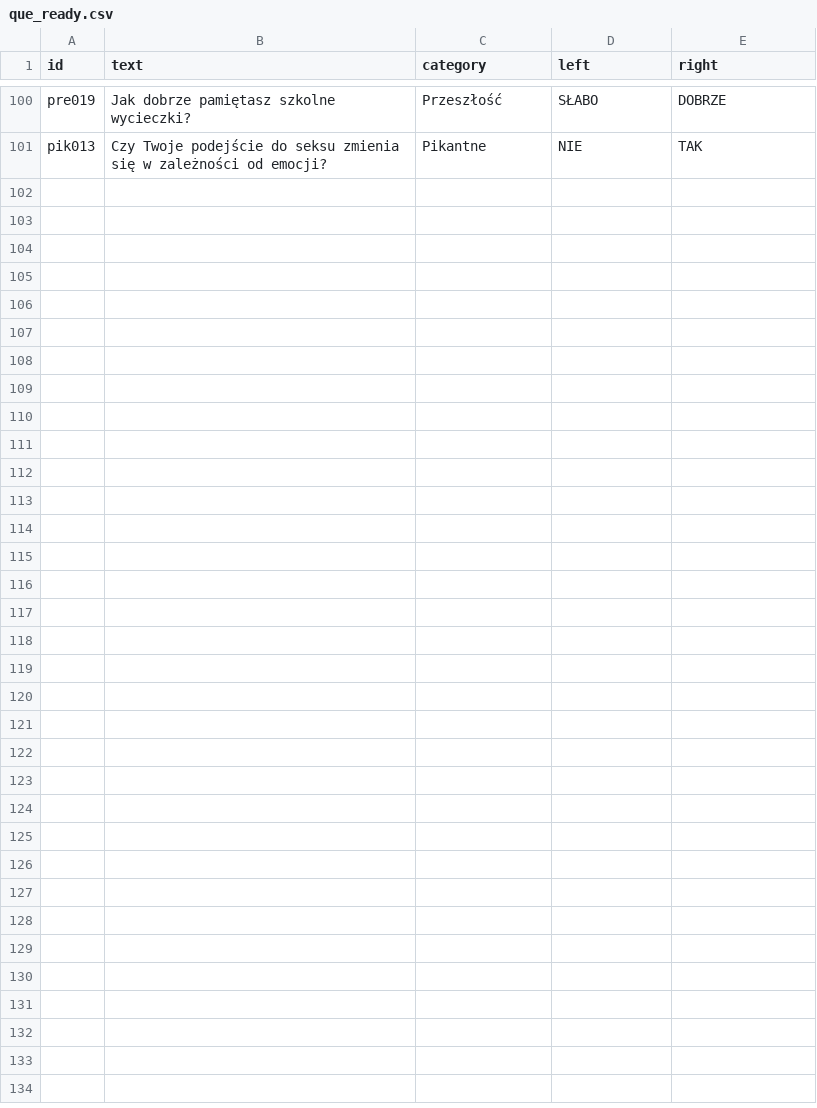
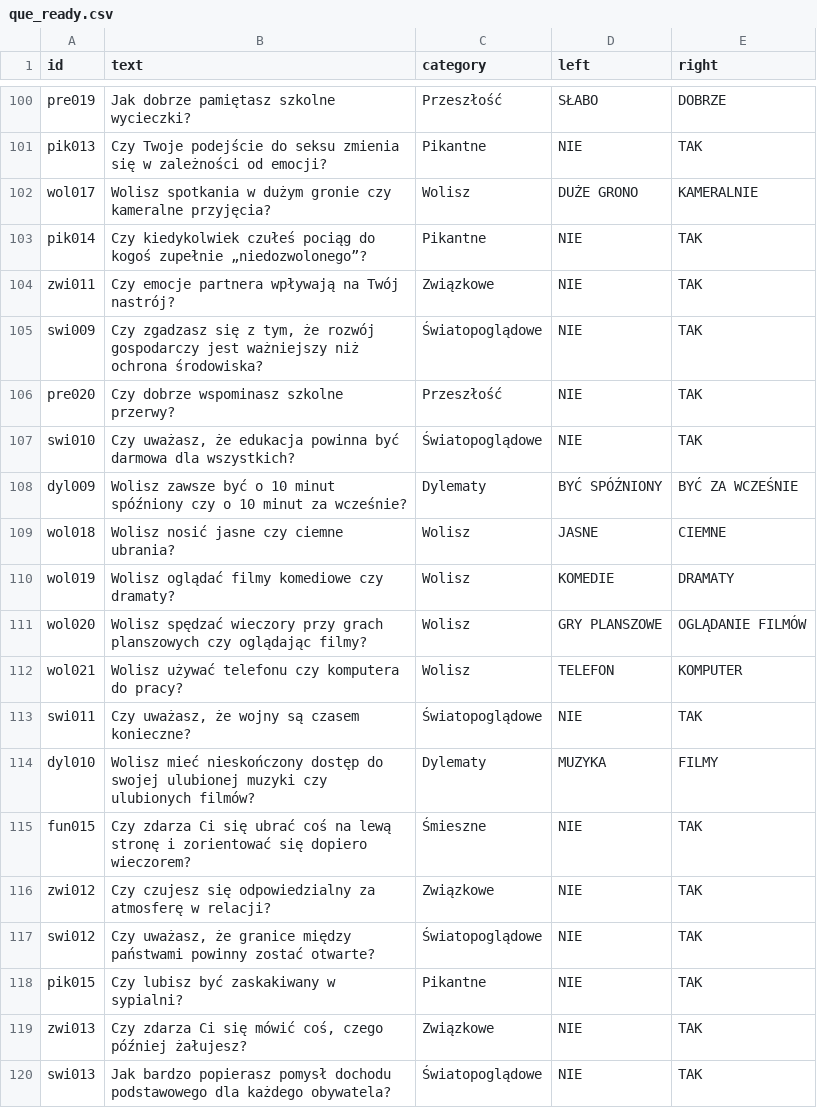
Before and after one commit to DawidS25/walidacja_pytan, a CSV file: que_ready.csv, drawn as a sheet; only a part is shown, gaps mark what is left out; the diff names each change by its address in the sheet, - before the commit and + after, or states it on an @@ line.

Commit message:
Aktualizacja pytań przez Streamlit

```diff
--- a/que_ready.csv
+++ b/que_ready.csv
+row 102: wol017 | Wolisz spotkania w dużym gronie czy kameralne przyjęcia? | Wolisz | DUŻE GRONO | KAMERALNIE
+row 103: pik014 | Czy kiedykolwiek czułeś pociąg do kogoś zupełnie „niedozwolonego”? | Pikantne | NIE | TAK
+row 104: zwi011 | Czy emocje partnera wpływają na Twój nastrój? | Związkowe | NIE | TAK
+row 105: swi009 | Czy zgadzasz się z tym, że rozwój gospodarczy jest ważniejszy niż ochrona środowiska? | Światopoglądowe | NIE | TAK
+row 106: pre020 | Czy dobrze wspominasz szkolne przerwy? | Przeszłość | NIE | TAK
+row 107: swi010 | Czy uważasz, że edukacja powinna być darmowa dla wszystkich? | Światopoglądowe | NIE | TAK
+row 108: dyl009 | Wolisz zawsze być o 10 minut spóźniony czy o 10 minut za wcześnie? | Dylematy | BYĆ SPÓŹNIONY | BYĆ ZA WCZEŚNIE
+row 109: wol018 | Wolisz nosić jasne czy ciemne ubrania? | Wolisz | JASNE | CIEMNE
+row 110: wol019 | Wolisz oglądać filmy komediowe czy dramaty? | Wolisz | KOMEDIE | DRAMATY
+row 111: wol020 | Wolisz spędzać wieczory przy grach planszowych czy oglądając filmy? | Wolisz | GRY PLANSZOWE | OGLĄDANIE FILMÓW
+row 112: wol021 | Wolisz używać telefonu czy komputera do pracy? | Wolisz | TELEFON | KOMPUTER
+row 113: swi011 | Czy uważasz, że wojny są czasem konieczne? | Światopoglądowe | NIE | TAK
+row 114: dyl010 | Wolisz mieć nieskończony dostęp do swojej ulubionej muzyki czy ulubionych filmów? | Dylematy | MUZYKA | FILMY
+row 115: fun015 | Czy zdarza Ci się ubrać coś na lewą stronę i zorientować się dopiero wieczorem? | Śmieszne | NIE | TAK
+row 116: zwi012 | Czy czujesz się odpowiedzialny za atmosferę w relacji? | Związkowe | NIE | TAK
+row 117: swi012 | Czy uważasz, że granice między państwami powinny zostać otwarte? | Światopoglądowe | NIE | TAK
+row 118: pik015 | Czy lubisz być zaskakiwany w sypialni? | Pikantne | NIE | TAK
+row 119: zwi013 | Czy zdarza Ci się mówić coś, czego później żałujesz? | Związkowe | NIE | TAK
+row 120: swi013 | Jak bardzo popierasz pomysł dochodu podstawowego dla każdego obywatela? | Światopoglądowe | NIE | TAK
```
